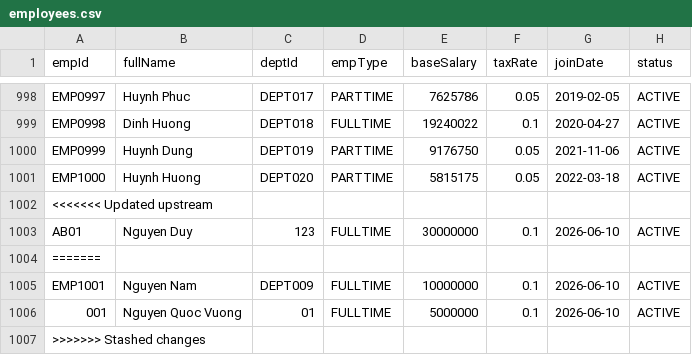
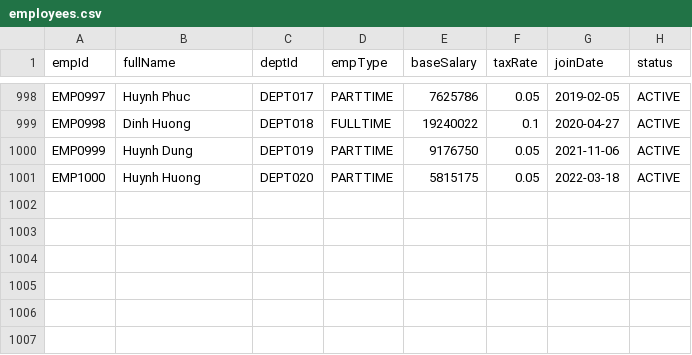
Before and after one commit to d2giahuy826-dev/Group1-LAB211, a CSV file: data/employees.csv, drawn as a sheet; only a part is shown, gaps mark what is left out.

```diff
--- a/data/employees.csv
+++ b/data/employees.csv
@@ -1001,7 +1001 @@ EMP0999,Huynh Dung,DEPT019,PARTTIME,9176750,0.05,2021-11-06,ACTIVE
 EMP1000,Huynh Huong,DEPT020,PARTTIME,5815175,0.05,2022-03-18,ACTIVE
-<<<<<<< Updated upstream
-AB01,Nguyen Duy,123,FULLTIME,30000000,0.1,2026-06-10,ACTIVE
-=======
-EMP1001,Nguyen Nam,DEPT009,FULLTIME,10000000,0.1,2026-06-10,ACTIVE
-001,Nguyen Quoc Vuong,01,FULLTIME,5000000,0.1,2026-06-10,ACTIVE
->>>>>>> Stashed changes
```
Also changed, not shown: 3 other files.
